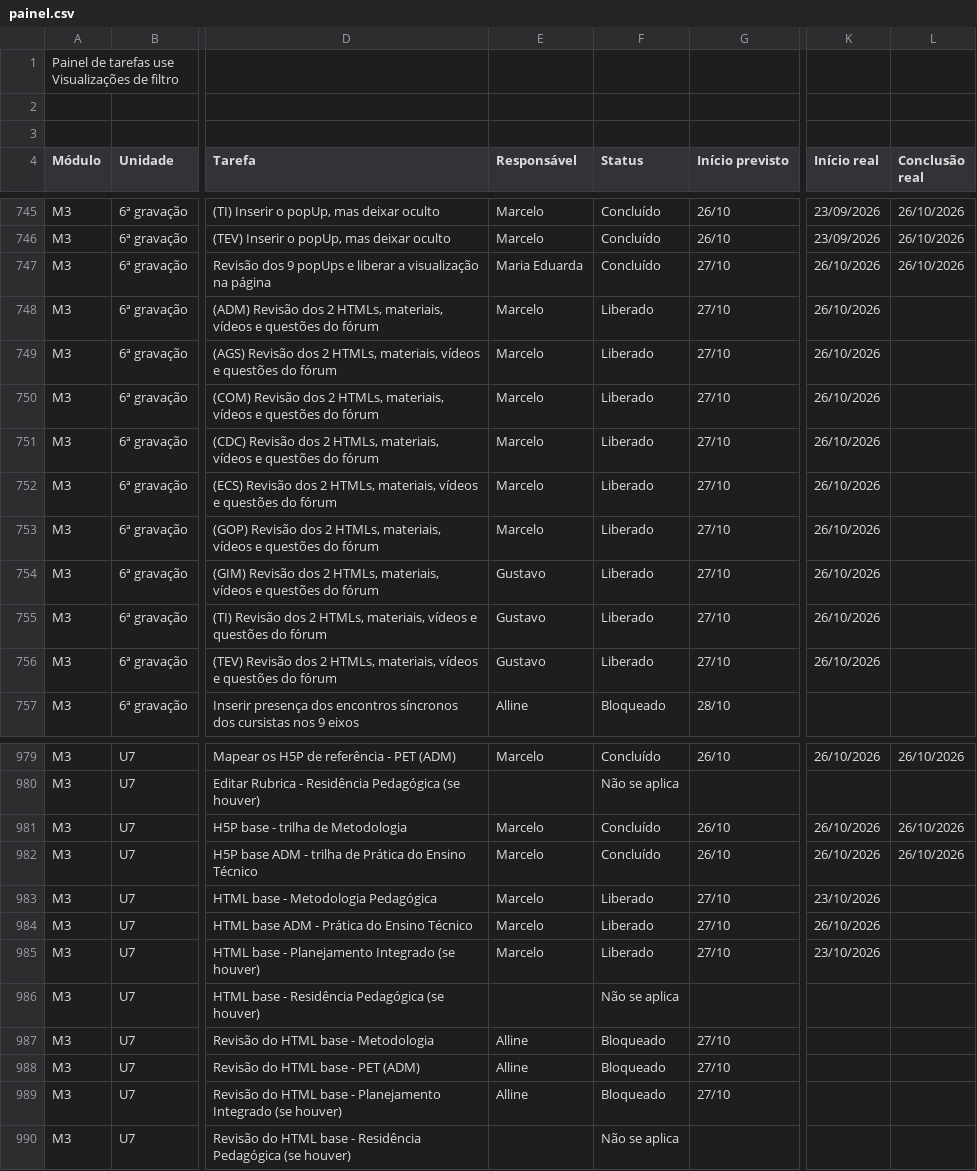
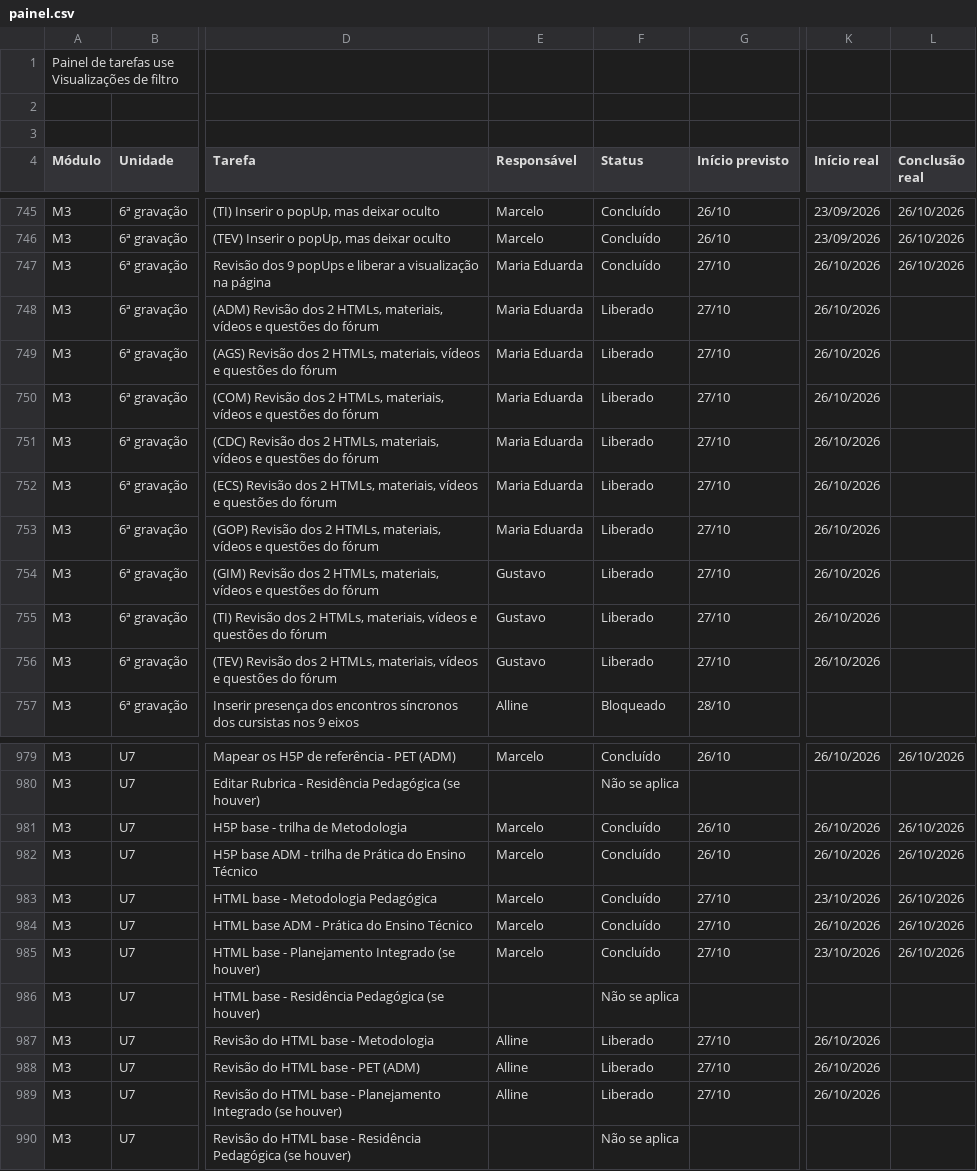
Before and after one commit to Moodle-IFTP-AL/Painel-de-Construcao, a CSV file: painel.csv, drawn as a sheet; only a part is shown, gaps mark what is left out; the diff names each change by its address in the sheet, - before the commit and + after, or states it on an @@ line.

Commit message:
esteira: dados de 26/10/2026 16:06

```diff
--- a/painel.csv
+++ b/painel.csv
-E748:E753 (Responsável): Marcelo
+E748:E753 (Responsável): Maria Eduarda
-F983:F985 (Status): Liberado
+F983:F985 (Status): Concluído
-L983:L985 (Conclusão real): (empty)
+L983:L985 (Conclusão real): 26/10/2026
-F987:F989 (Status): Bloqueado
+F987:F989 (Status): Liberado
-K987:K989 (Início real): (empty)
+K987:K989 (Início real): 26/10/2026
```
